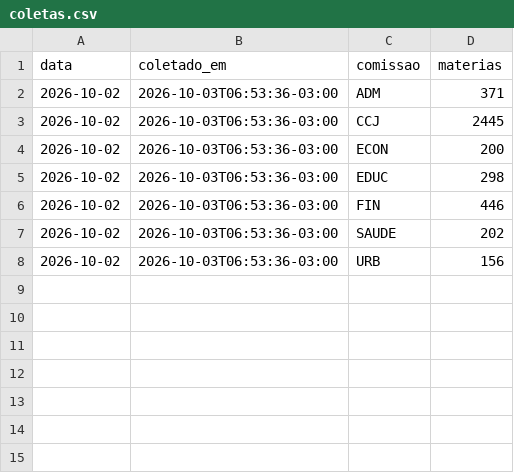
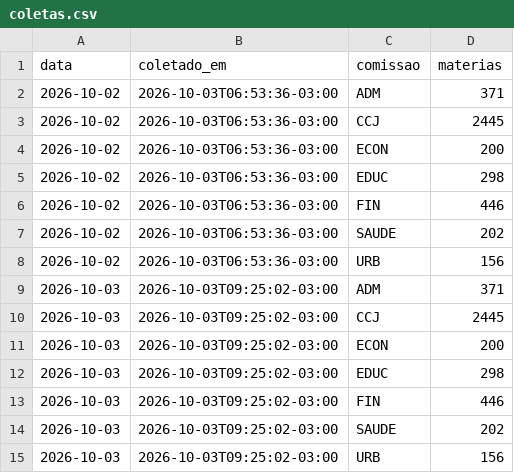
Before and after one commit to euu2021/comissoes-acervo, a CSV file: dados/coletas.csv, drawn as a sheet; the diff names each change by its address in the sheet, - before the commit and + after, or states it on an @@ line.

```diff
--- a/dados/coletas.csv
+++ b/dados/coletas.csv
+row 9: 2026-10-03 | 2026-10-03T09:25:02-03:00 | ADM | 371
+row 10: 2026-10-03 | 2026-10-03T09:25:02-03:00 | CCJ | 2445
+row 11: 2026-10-03 | 2026-10-03T09:25:02-03:00 | ECON | 200
+row 12: 2026-10-03 | 2026-10-03T09:25:02-03:00 | EDUC | 298
+row 13: 2026-10-03 | 2026-10-03T09:25:02-03:00 | FIN | 446
+row 14: 2026-10-03 | 2026-10-03T09:25:02-03:00 | SAUDE | 202
+row 15: 2026-10-03 | 2026-10-03T09:25:02-03:00 | URB | 156
```
